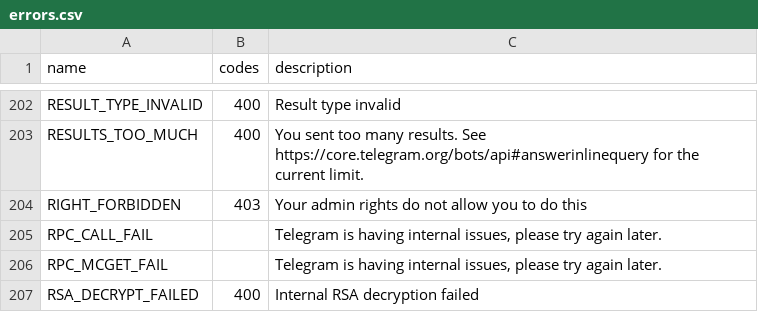
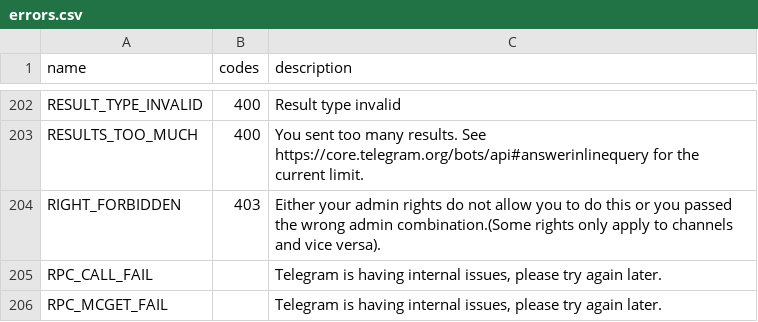
Before and after one commit to LonamiWebs/Telethon, a CSV file: telethon_generator/data/errors.csv, drawn as a sheet; only a part is shown, gaps mark what is left out; the shorter side is filled out with more unchanged rows.

Commit message:
Add a convenience method for editing admin rights.

```diff
--- a/telethon_generator/data/errors.csv
+++ b/telethon_generator/data/errors.csv
@@ -203,3 +203,3 @@ RESULT_TYPE_INVALID,400,Result type invalid
 RESULTS_TOO_MUCH,400,You sent too many results. See https://core.telegram.org/bots/api#answerinlinequery for the current limit.
-RIGHT_FORBIDDEN,403,Your admin rights do not allow you to do this
+RIGHT_FORBIDDEN,403,Either your admin rights do not allow you to do this or you passed the wrong admin combination.(Some rights only apply to channels and vice versa).
 RPC_CALL_FAIL,,"Telegram is having internal issues, please try again later."
```
Also changed, not shown: 1 other file.
